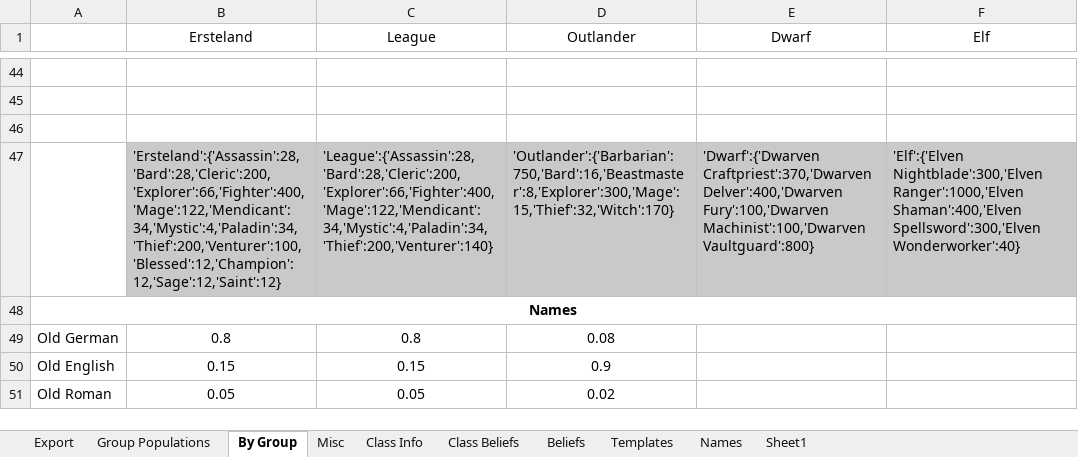
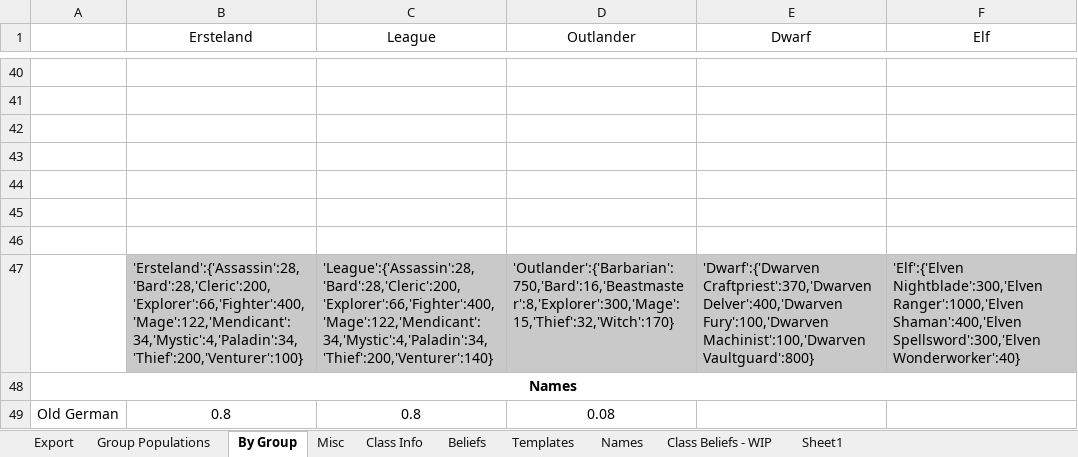
Before and after one commit to AmIStillToCreateThePerfectSystem/NPC-Gen, an Excel workbook: Settings.xlsx, sheet By Group, drawn as a sheet; only a part is shown, gaps mark what is left out; the shorter side is filled out with more unchanged rows; values as stored, in another font and other column widths than the file's, no borders; conditional formats not drawn; the diff covers the shown part only; the diff names each change by its address in the sheet, - before the commit and + after, or states it on an @@ line.

```diff
--- a/Settings.xlsx (sheet By Group)
+++ b/Settings.xlsx (sheet By Group)
-sheet tab: Class Beliefs
+sheet tab: Class Beliefs - WIP
@@ sheet tab order changed: Export | Group Populations | By Group | Misc | Class Info | Beliefs | Templates | Names | Class Beliefs - WIP | Sheet1 @@
+row 43: (empty)
+row 44: (empty)
+row 45: (empty)
+row 46: (empty)
-B47 (Ersteland): 'Ersteland':{'Assassin':28,'Bard':28,'Cleric':200,'Explorer':66,'Fighter':400,'Mage':122,'Mendicant':34,'Mystic':4,'Paladin':34,'Thief':200,'Venturer':100,'Blessed':12,'Champion':12,'Sage':12,'Saint':12}
+B47 (Ersteland): 'Ersteland':{'Assassin':28,'Bard':28,'Cleric':200,'Explorer':66,'Fighter':400,'Mage':122,'Mendicant':34,'Mystic':4,'Paladin':34,'Thief':200,'Venturer':100}
```
Also changed, not shown: 1 added row, 5 removed rows and 14 edited cells elsewhere in this sheet, sheet Class Info, sheet Templates, sheet Sheet1, sheet Export, sheet Class Beliefs - WIP, 2 other files.
